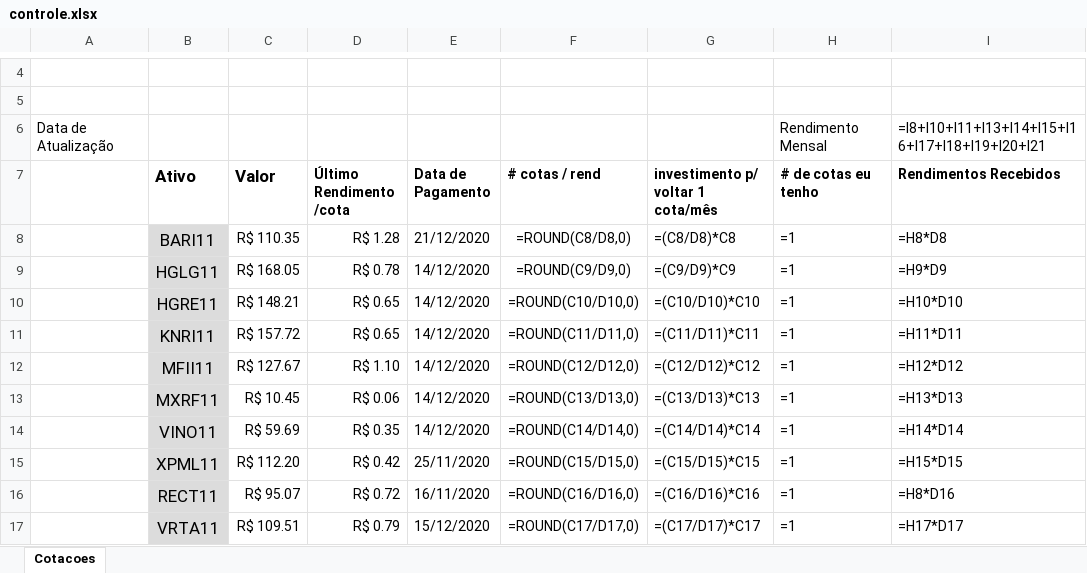
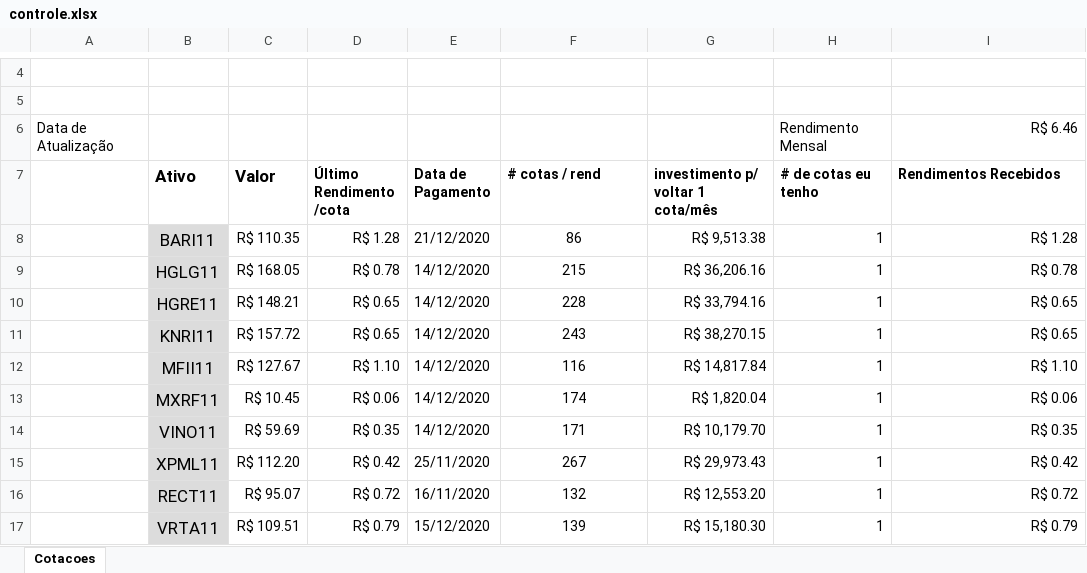
Before and after one commit to watter/cotacoes, an Excel workbook: controle.xlsx, sheet Cotacoes, drawn as a sheet; only a part is shown, gaps mark what is left out; values as stored, in another font and other column widths than the file's, no borders; formulas without a stored value are shown as written; the diff covers the shown part only; the diff names each change by its address in the sheet, - before the commit and + after, or states it on an @@ line.

Commit message:
atualizando células com na

```diff
--- a/controle.xlsx (sheet Cotacoes)
+++ b/controle.xlsx (sheet Cotacoes)
-I6 (Rendimentos Recebidos): =I8+I10+I11+I13+I14+I15+I16+I17+I18+I19+I20+I21
+I6 (Rendimentos Recebidos): R$ 6.46
-F8 (# cotas / rend): =ROUND(C8/D8,0)
+F8 (# cotas / rend): 86
-G8: =(C8/D8)*C8
+G8: R$ 9,513.38
-H8:H17 (# de cotas eu tenho): =1
+H8:H17 (# de cotas eu tenho): 1
-I8 (Rendimentos Recebidos): =H8*D8
+I8 (Rendimentos Recebidos): R$ 1.28
-F9 (# cotas / rend): =ROUND(C9/D9,0)
+F9 (# cotas / rend): 215
-G9: =(C9/D9)*C9
+G9: R$ 36,206.16
-I9 (Rendimentos Recebidos): =H9*D9
+I9 (Rendimentos Recebidos): R$ 0.78
-F10 (# cotas / rend): =ROUND(C10/D10,0)
+F10 (# cotas / rend): 228
-G10: =(C10/D10)*C10
+G10: R$ 33,794.16
-I10 (Rendimentos Recebidos): =H10*D10
+I10 (Rendimentos Recebidos): R$ 0.65
-F11 (# cotas / rend): =ROUND(C11/D11,0)
+F11 (# cotas / rend): 243
-G11: =(C11/D11)*C11
+G11: R$ 38,270.15
-I11 (Rendimentos Recebidos): =H11*D11
+I11 (Rendimentos Recebidos): R$ 0.65
-F12 (# cotas / rend): =ROUND(C12/D12,0)
+F12 (# cotas / rend): 116
-G12: =(C12/D12)*C12
+G12: R$ 14,817.84
-I12 (Rendimentos Recebidos): =H12*D12
+I12 (Rendimentos Recebidos): R$ 1.10
-F13 (# cotas / rend): =ROUND(C13/D13,0)
+F13 (# cotas / rend): 174
-G13: =(C13/D13)*C13
+G13: R$ 1,820.04
-I13 (Rendimentos Recebidos): =H13*D13
+I13 (Rendimentos Recebidos): R$ 0.06
-F14 (# cotas / rend): =ROUND(C14/D14,0)
+F14 (# cotas / rend): 171
-G14: =(C14/D14)*C14
+G14: R$ 10,179.70
-I14 (Rendimentos Recebidos): =H14*D14
+I14 (Rendimentos Recebidos): R$ 0.35
-F15 (# cotas / rend): =ROUND(C15/D15,0)
+F15 (# cotas / rend): 267
-G15: =(C15/D15)*C15
+G15: R$ 29,973.43
-I15 (Rendimentos Recebidos): =H15*D15
+I15 (Rendimentos Recebidos): R$ 0.42
-F16 (# cotas / rend): =ROUND(C16/D16,0)
+F16 (# cotas / rend): 132
-G16: =(C16/D16)*C16
+G16: R$ 12,553.20
-I16 (Rendimentos Recebidos): =H8*D16
+I16 (Rendimentos Recebidos): R$ 0.72
-F17 (# cotas / rend): =ROUND(C17/D17,0)
+F17 (# cotas / rend): 139
-G17: =(C17/D17)*C17
+G17: R$ 15,180.30
-I17 (Rendimentos Recebidos): =H17*D17
+I17 (Rendimentos Recebidos): R$ 0.79
```
Also changed, not shown: 16 edited cells elsewhere in this sheet.
